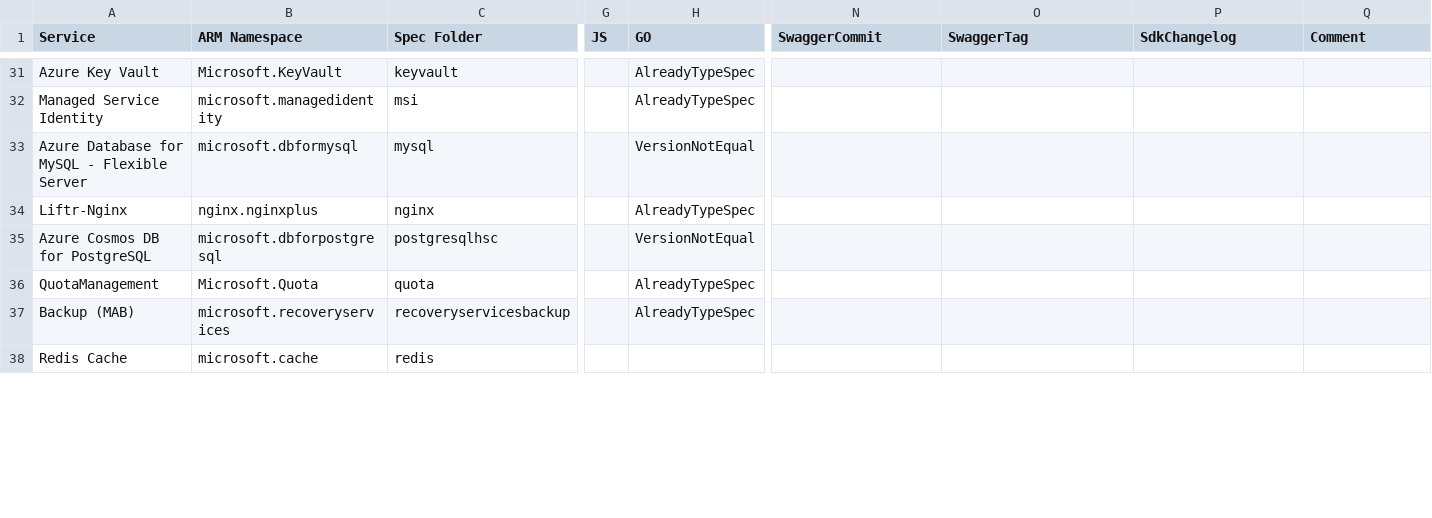
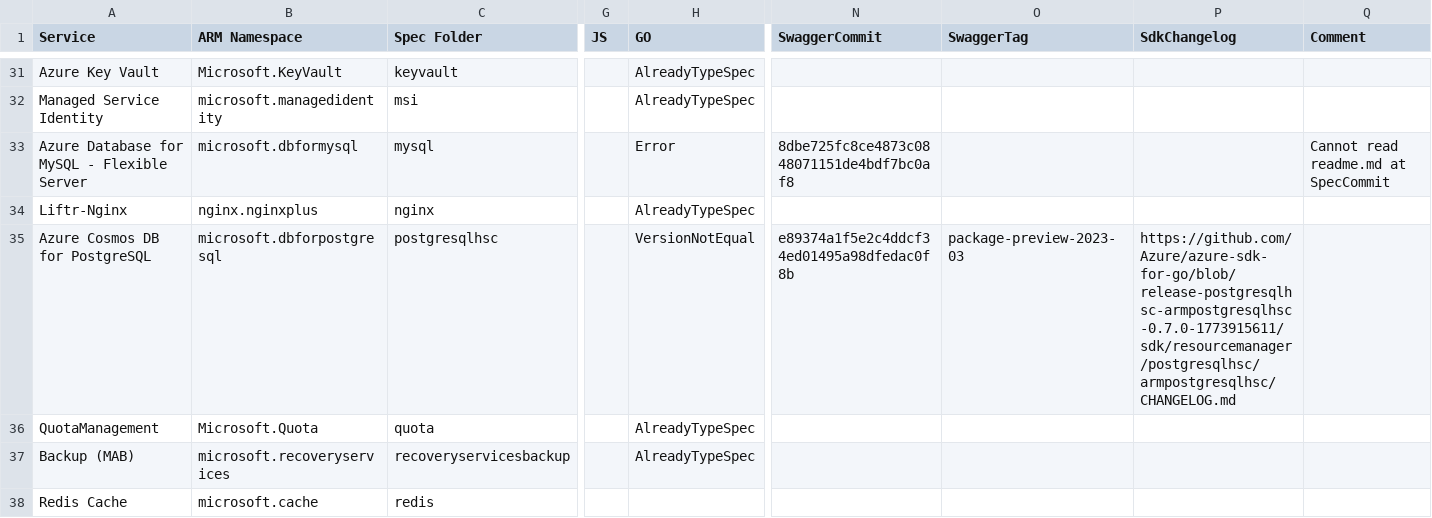
Before and after one commit to tadelesh/typespec-conversion-refresh, a CSV file: status.csv, drawn as a sheet; only a part is shown, gaps mark what is left out; the diff covers the shown part only; the diff names each change by its address in the sheet, - before the commit and + after, or states it on an @@ line.

```diff
--- a/status.csv
+++ b/status.csv
-H33 (GO): VersionNotEqual
+H33 (GO): Error
-N33 (SwaggerCommit): (empty)
+N33 (SwaggerCommit): 8dbe725fc8ce4873c0848071151de4bdf7bc0af8
-Q33 (Comment): (empty)
+Q33 (Comment): Cannot read readme.md at SpecCommit
-N35 (SwaggerCommit): (empty)
+N35 (SwaggerCommit): e89374a1f5e2c4ddcf34ed01495a98dfedac0f8b
-O35 (SwaggerTag): (empty)
+O35 (SwaggerTag): package-preview-2023-03
-P35 (SdkChangelog): (empty)
+P35 (SdkChangelog): https://github.com/Azure/azure-sdk-for-go/blob/release-postgresqlhsc-armpostgresqlhsc-0.7.0-1773915611/sdk/resourcemanager/postgresqlhsc/armpostgresqlhsc/CHANGELOG.md
```
Also changed, not shown: 85 edited cells elsewhere in this file.
